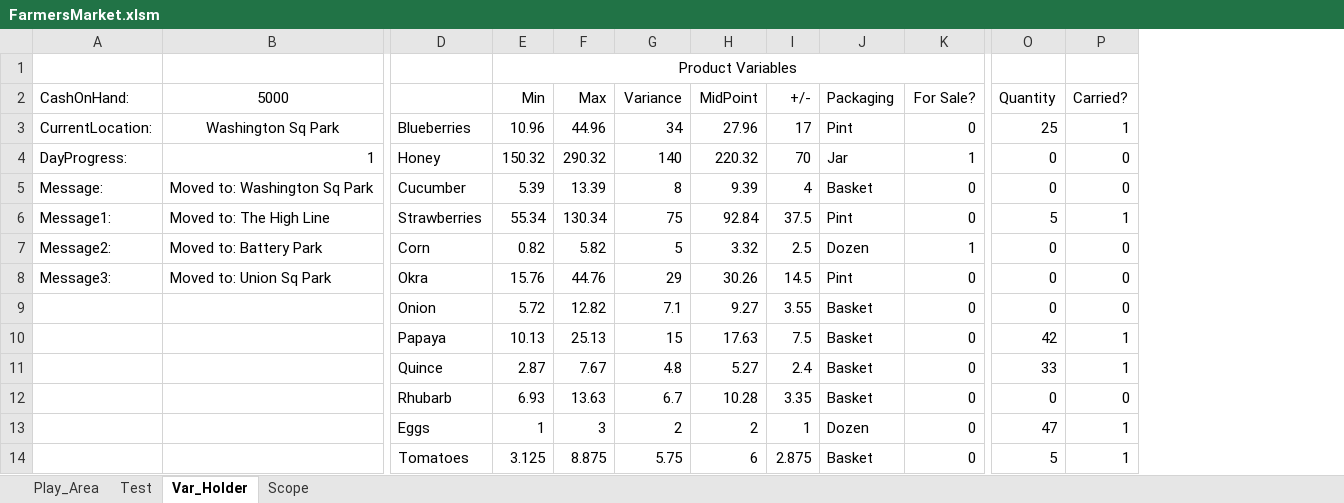
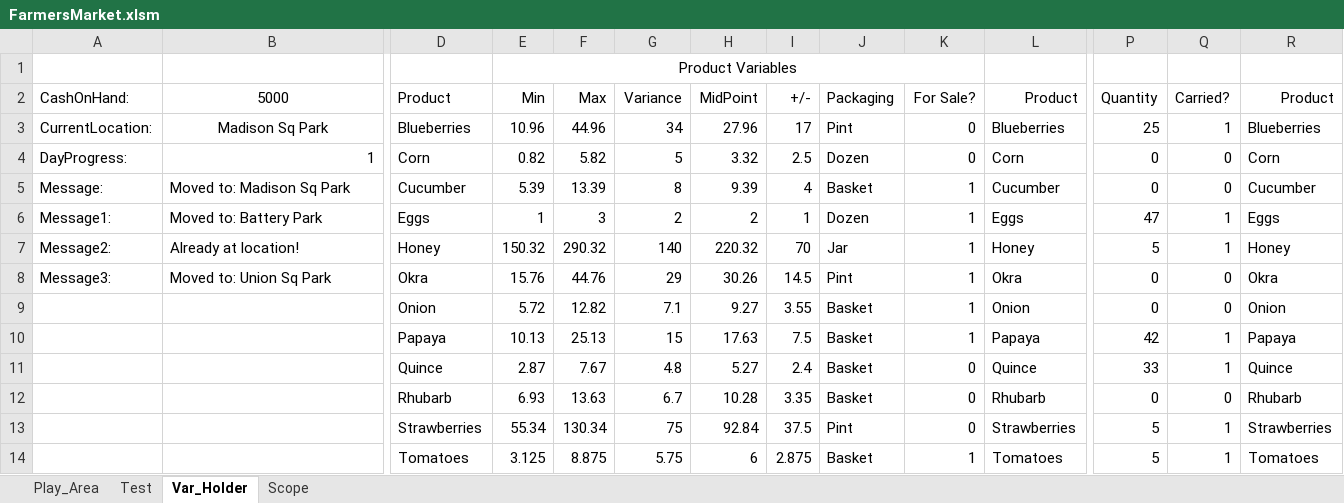
Before and after one commit to falcon9857/FarmersMarket, an Excel workbook: FarmersMarket.xlsm, sheet Var_Holder, drawn as a sheet; only a part is shown, gaps mark what is left out; values as stored, in another font and other column widths than the file's, no borders; removed rows and columns are numbered as before the commit, all else as after; rows hold the shown columns only; the diff names each change by its address in the sheet, - before the commit and + after, or states it on an @@ line.

Commit message:
Added Inventory and Product List Updating

```diff
--- a/FarmersMarket.xlsm (sheet Var_Holder)
+++ b/FarmersMarket.xlsm (sheet Var_Holder)
+column L (Product), rows 3-5: Blueberries | Corn | Cucumber; rows 8-12: Okra | Onion | Papaya | Quince | Rhubarb; row 14: Tomatoes
+column R (Product), rows 3-5: Blueberries | Corn | Cucumber; rows 8-12: Okra | Onion | Papaya | Quince | Rhubarb; row 14: Tomatoes
-D2: (empty)
+D2: Product
-B3 (5000): Washington Sq Park
+B3 (5000): Madison Sq Park
-D4 (Product): Honey
+D4 (Product): Corn
-E4 (Min): 150.32
+E4 (Min): 0.82
-F4 (Max): 290.32
+F4 (Max): 5.82
-G4 (Variance): 140
+G4 (Variance): 5
-H4 (MidPoint): 220.32
+H4 (MidPoint): 3.32
-I4 (+/-): 70
+I4 (+/-): 2.5
-J4 (Packaging): Jar
+J4 (Packaging): Dozen
-K4 (For Sale?): 1
+K4 (For Sale?): 0
-B5 (5000): Moved to: Washington Sq Park
+B5 (5000): Moved to: Madison Sq Park
-K5 (For Sale?): 0
+K5 (For Sale?): 1
-row 6: Message1: | Moved to: The High Line | Strawberries | 55.34 | 130.34 | 75 | 92.84 | 37.5 | Pint | 0 | 5 | 1
-row 7: Message2: | Moved to: Battery Park | Corn | 0.82 | 5.82 | 5 | 3.32 | 2.5 | Dozen | 1 | 0 | 0
+row 6: Message1: | Moved to: Battery Park | Eggs | 1 | 3 | 2 | 2 | 1 | Dozen | 1 | Eggs | 47 | 1 | Eggs
+row 7: Message2: | Already at location! | Honey | 150.32 | 290.32 | 140 | 220.32 | 70 | Jar | 1 | Honey | 5 | 1 | Honey
-K8:K10 (For Sale?): 0
+K8:K10 (For Sale?): 1
-row 13:  |  | Eggs | 1 | 3 | 2 | 2 | 1 | Dozen | 0 | 47 | 1
+row 13:  |  | Strawberries | 55.34 | 130.34 | 75 | 92.84 | 37.5 | Pint | 0 | Strawberries | 5 | 1 | Strawberries
-K14 (For Sale?): 0
+K14 (For Sale?): 1
```
Also changed, not shown: sheet Play_Area, sheet Test, formulas that keep their value, charts or pictures.
